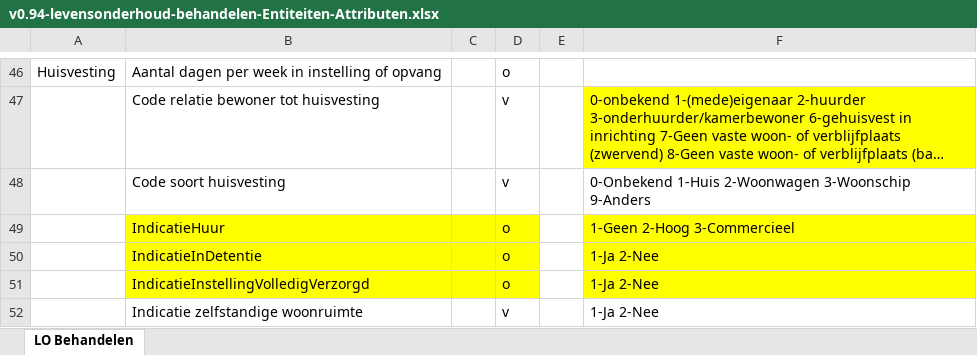
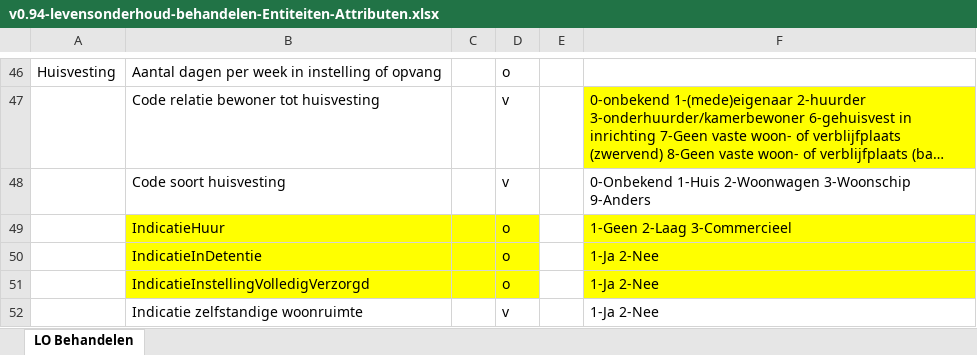
Before and after one commit to vng-gbi/Levensonderhoud-behandelen, an Excel workbook: v0.94-levensonderhoud-behandelen-Entiteiten-Attributen.xlsx, sheet LO Behandelen, drawn as a sheet; only a part is shown, gaps mark what is left out; long unchanged cells end in …; values as stored, in another font and other column widths than the file's, no borders; the diff names each change by its address in the sheet, - before the commit and + after, or states it on an @@ line.

```diff
--- a/v0.94-levensonderhoud-behandelen-Entiteiten-Attributen.xlsx (sheet LO Behandelen)
+++ b/v0.94-levensonderhoud-behandelen-Entiteiten-Attributen.xlsx (sheet LO Behandelen)
-F49: 1-Geen 2-Hoog 3-Commercieel
+F49: 1-Geen 2-Laag 3-Commercieel
```
